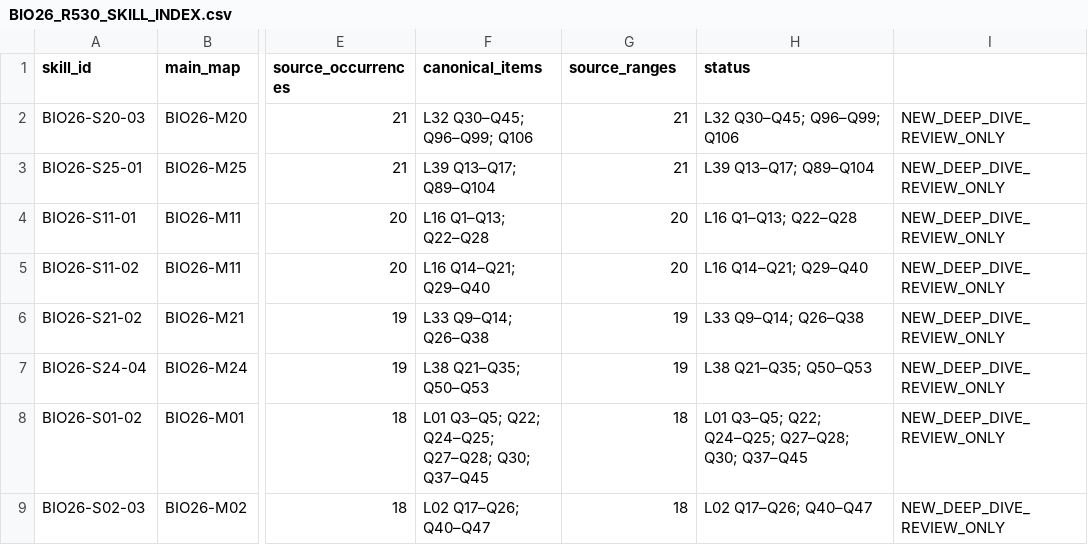
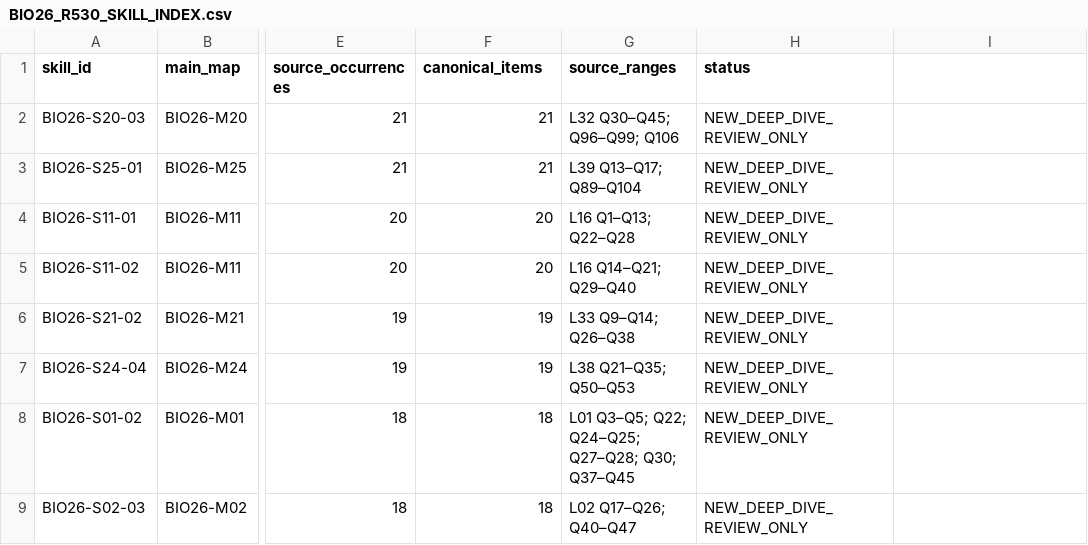
Before and after one commit to nasef6464/almeaacodax, a CSV file: ops/bio26/review/R530/BIO26_R530_SKILL_INDEX.csv, drawn as a sheet; only a part is shown, gaps mark what is left out; the diff names each change by its address in the sheet, - before the commit and + after, or states it on an @@ line.

Commit message:
Fix R530 skill index column alignment

```diff
--- a/ops/bio26/review/R530/BIO26_R530_SKILL_INDEX.csv
+++ b/ops/bio26/review/R530/BIO26_R530_SKILL_INDEX.csv
-F2 (canonical_items): L32 Q30–Q45; Q96–Q99; Q106
+F2 (canonical_items): 21
-G2 (source_ranges): 21
+G2 (source_ranges): L32 Q30–Q45; Q96–Q99; Q106
-H2 (status): L32 Q30–Q45; Q96–Q99; Q106
+H2 (status): NEW_DEEP_DIVE_REVIEW_ONLY
-I2:I9: NEW_DEEP_DIVE_REVIEW_ONLY
+I2:I9: (empty)
-F3 (canonical_items): L39 Q13–Q17; Q89–Q104
+F3 (canonical_items): 21
-G3 (source_ranges): 21
+G3 (source_ranges): L39 Q13–Q17; Q89–Q104
-H3 (status): L39 Q13–Q17; Q89–Q104
+H3 (status): NEW_DEEP_DIVE_REVIEW_ONLY
-F4 (canonical_items): L16 Q1–Q13; Q22–Q28
+F4 (canonical_items): 20
-G4 (source_ranges): 20
+G4 (source_ranges): L16 Q1–Q13; Q22–Q28
-H4 (status): L16 Q1–Q13; Q22–Q28
+H4 (status): NEW_DEEP_DIVE_REVIEW_ONLY
-F5 (canonical_items): L16 Q14–Q21; Q29–Q40
+F5 (canonical_items): 20
-G5 (source_ranges): 20
+G5 (source_ranges): L16 Q14–Q21; Q29–Q40
-H5 (status): L16 Q14–Q21; Q29–Q40
+H5 (status): NEW_DEEP_DIVE_REVIEW_ONLY
-F6 (canonical_items): L33 Q9–Q14; Q26–Q38
+F6 (canonical_items): 19
-G6 (source_ranges): 19
+G6 (source_ranges): L33 Q9–Q14; Q26–Q38
-H6 (status): L33 Q9–Q14; Q26–Q38
+H6 (status): NEW_DEEP_DIVE_REVIEW_ONLY
-F7 (canonical_items): L38 Q21–Q35; Q50–Q53
+F7 (canonical_items): 19
-G7 (source_ranges): 19
+G7 (source_ranges): L38 Q21–Q35; Q50–Q53
-H7 (status): L38 Q21–Q35; Q50–Q53
+H7 (status): NEW_DEEP_DIVE_REVIEW_ONLY
-F8 (canonical_items): L01 Q3–Q5; Q22; Q24–Q25; Q27–Q28; Q30; Q37–Q45
+F8 (canonical_items): 18
-G8 (source_ranges): 18
+G8 (source_ranges): L01 Q3–Q5; Q22; Q24–Q25; Q27–Q28; Q30; Q37–Q45
-H8 (status): L01 Q3–Q5; Q22; Q24–Q25; Q27–Q28; Q30; Q37–Q45
+H8 (status): NEW_DEEP_DIVE_REVIEW_ONLY
-F9 (canonical_items): L02 Q17–Q26; Q40–Q47
+F9 (canonical_items): 18
-G9 (source_ranges): 18
+G9 (source_ranges): L02 Q17–Q26; Q40–Q47
-H9 (status): L02 Q17–Q26; Q40–Q47
+H9 (status): NEW_DEEP_DIVE_REVIEW_ONLY
```
